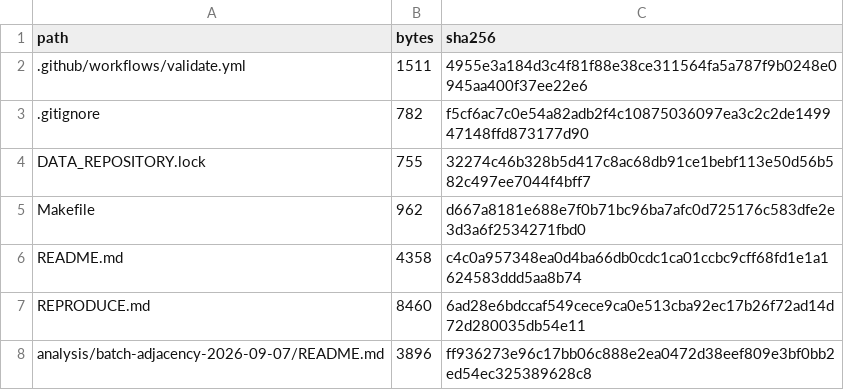
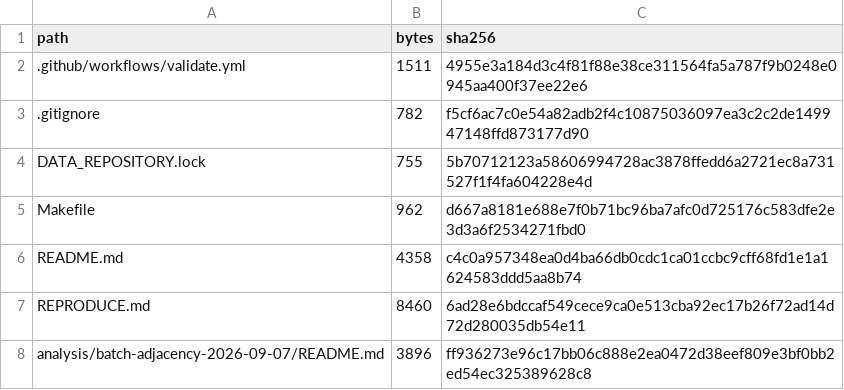
Before and after one commit to bio-ontology-research-group/empty-quarter-ecology, a TSV file: FILE_MANIFEST.tsv, drawn as a sheet; only a part is shown.

Commit message:
Pin Scientific Data submission revision

```diff
--- a/FILE_MANIFEST.tsv
+++ b/FILE_MANIFEST.tsv
@@ -3,3 +3,3 @@ path	bytes	sha256
 .gitignore	782	f5cf6ac7c0e54a82adb2f4c10875036097ea3c2c2de149947148ffd873177d90
-DATA_REPOSITORY.lock	755	32274c46b328b5d417c8ac68db91ce1bebf113e50d56b582c497ee7044f4bff7
+DATA_REPOSITORY.lock	755	5b70712123a58606994728ac3878ffedd6a2721ec8a731527f1f4fa604228e4d
 Makefile	962	d667a8181e688e7f0b71bc96ba7afc0d725176c583dfe2e3d3a6f2534271fbd0
```
Also changed, not shown: 1 other file.
